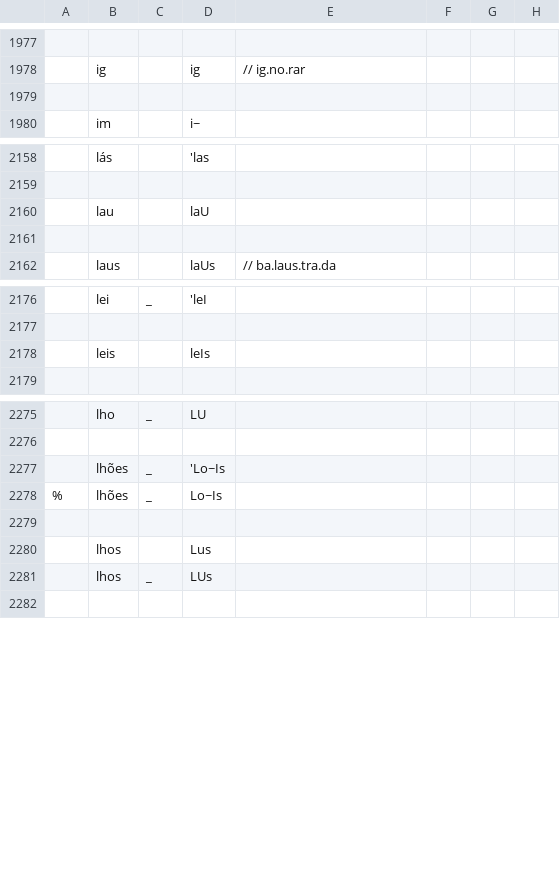
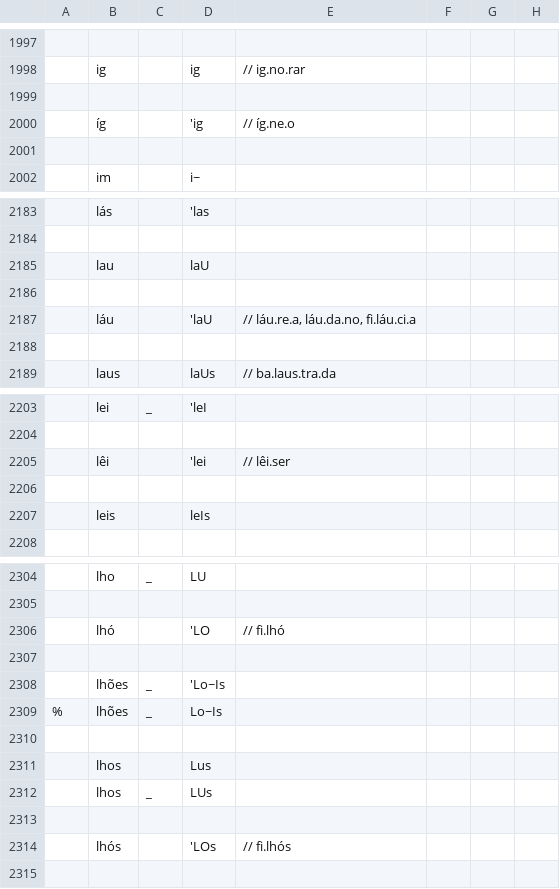
Before and after one commit to fabiolimace/espeak-playground, a TSV file: transcriber/transcriber-rules.tsv, drawn as a sheet; only a part is shown, gaps mark what is left out; the diff covers the shown part only; the diff names each change by its address in the sheet, - before the commit and + after, or states it on an @@ line.

```diff
--- a/transcriber/transcriber-rules.tsv
+++ b/transcriber/transcriber-rules.tsv
+row 2000:  | íg |  | 'ig | // íg.ne.o
+row 2001: (empty)
+row 2187:  | láu |  | 'laU | // láu.re.a, láu.da.no, fi.láu.ci.a
+row 2188: (empty)
+row 2205:  | lêi |  | 'lei | // lêi.ser
+row 2206: (empty)
+row 2306:  | lhó |  | 'LO | // fi.lhó
+row 2307: (empty)
+row 2313: (empty)
+row 2314:  | lhós |  | 'LOs | // fi.lhós
```
Also changed, not shown: 25 added rows and 2 removed rows elsewhere in this file.
